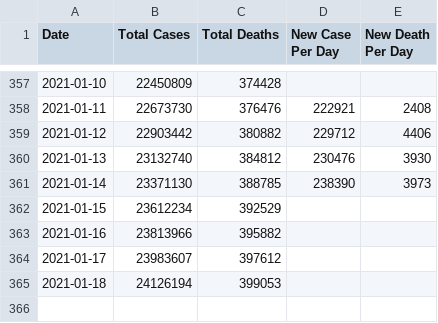
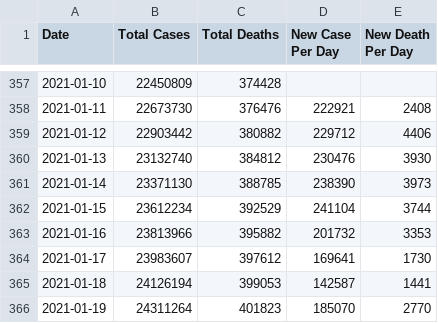
Before and after one commit to BarbaricEric/COVID-19-Tracker, a CSV file: nytimes_covid_19_data/nytimes_us_total_perday.csv, drawn as a sheet; only a part is shown, gaps mark what is left out.

Commit message:
Update nytimes_us_total_perday.csv

```diff
--- a/nytimes_covid_19_data/nytimes_us_total_perday.csv
+++ b/nytimes_covid_19_data/nytimes_us_total_perday.csv
@@ -361,5 +361,6 @@ Date,Total Cases, Total Deaths, New Case Per Day, New Death Per Day
 2021-01-14,23371130,388785,238390,3973
-2021-01-15,23612234,392529
-2021-01-16,23813966,395882
-2021-01-17,23983607,397612
-2021-01-18,24126194,399053
+2021-01-15,23612234,392529,241104,3744
+2021-01-16,23813966,395882,201732,3353
+2021-01-17,23983607,397612,169641,1730
+2021-01-18,24126194,399053,142587,1441
+2021-01-19,24311264,401823,185070,2770
```
